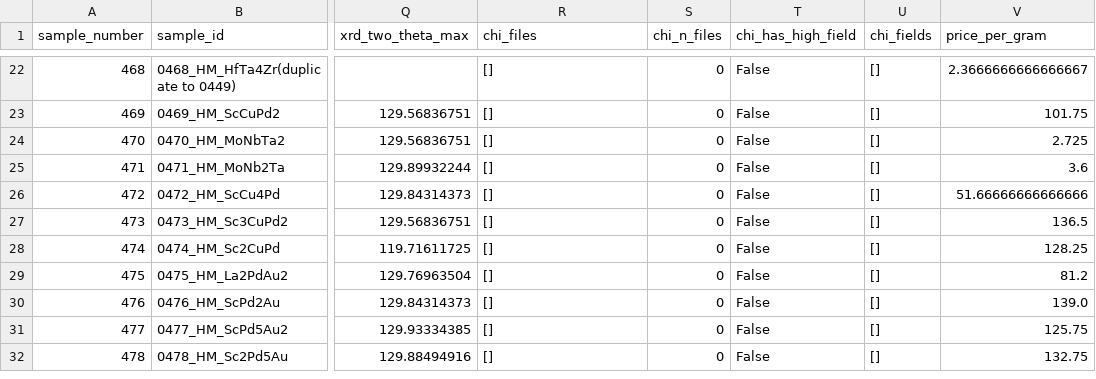
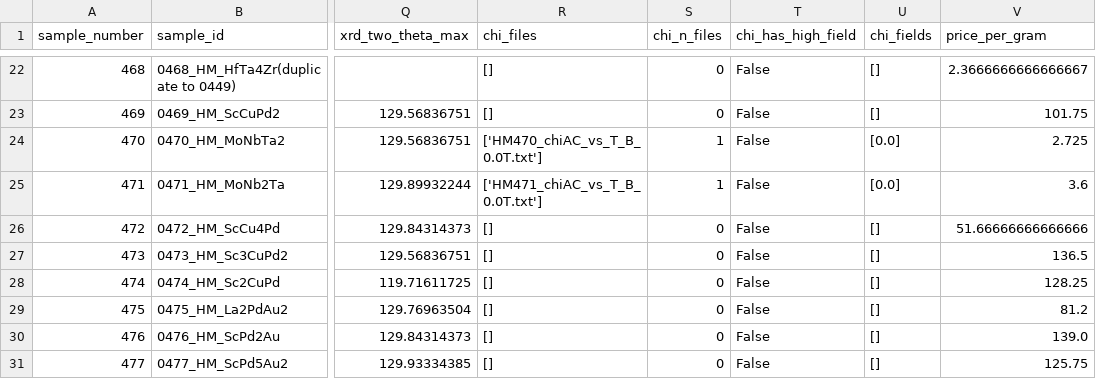
Before and after one commit to jhamlin-ufl/synthesizability, a CSV file: data/processed/synthesis_data.csv, drawn as a sheet; only a part is shown, gaps mark what is left out; the shorter side is filled out with more unchanged rows; the diff covers the shown part only; the diff names each change by its address in the sheet, - before the commit and + after, or states it on an @@ line.

```diff
--- a/data/processed/synthesis_data.csv
+++ b/data/processed/synthesis_data.csv
-R24 (chi_files): []
+R24 (chi_files): ['HM470_chiAC_vs_T_B_0.0T.txt']
-S24:S25 (chi_n_files): 0
+S24:S25 (chi_n_files): 1
-U24:U25 (chi_fields): []
+U24:U25 (chi_fields): [0.0]
-R25 (chi_files): []
+R25 (chi_files): ['HM471_chiAC_vs_T_B_0.0T.txt']
```
Also changed, not shown: 36 edited cells elsewhere in this file, 56 other files.
